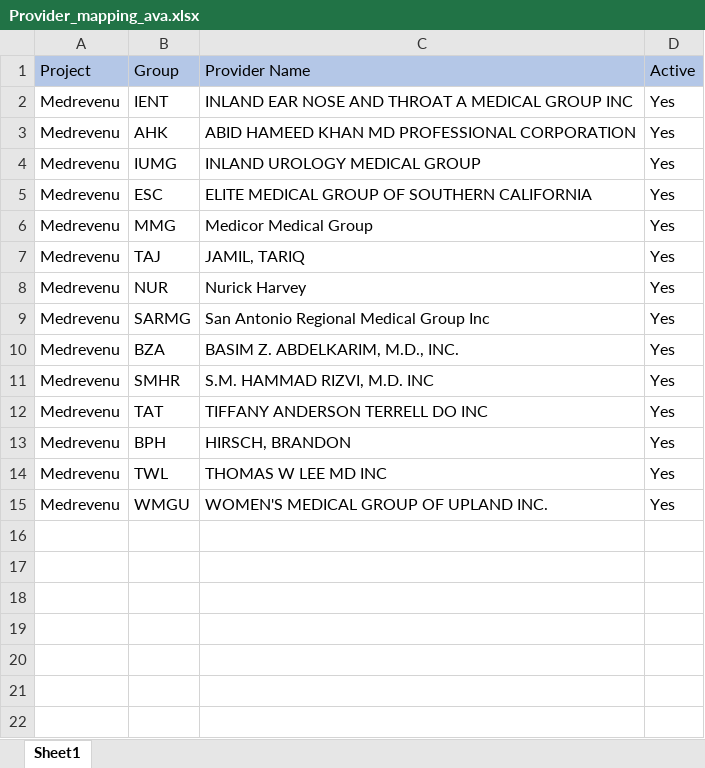
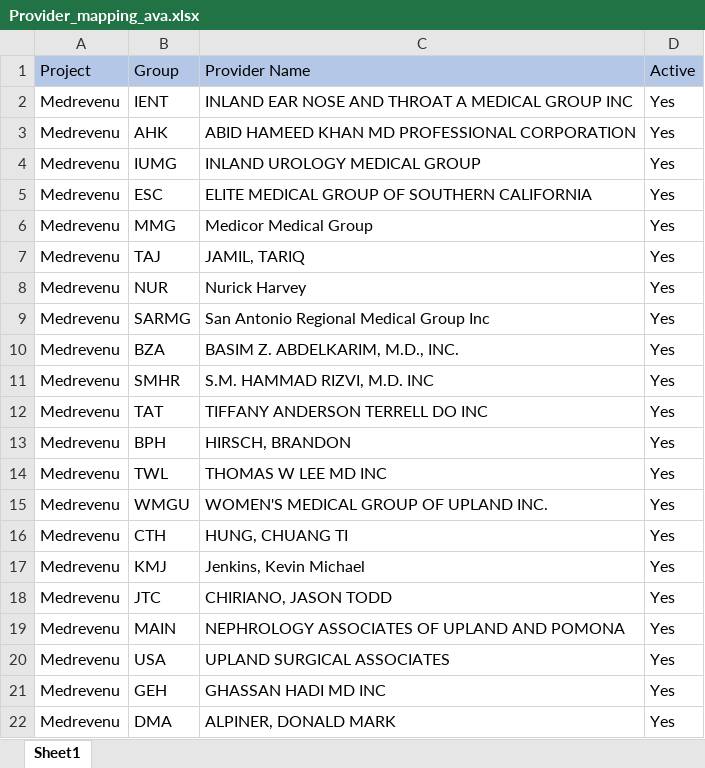
Before and after one commit to TekEssence/claim-status-check, an Excel workbook: backend/src/workflows/claim-status/portals/availity/config/Provider_mapping_ava.xlsx, sheet Sheet1, drawn as a sheet; values as stored, in another font and other column widths than the file's, no borders; the diff names each change by its address in the sheet, - before the commit and + after, or states it on an @@ line.

```diff
--- a/backend/src/workflows/claim-status/portals/availity/config/Provider_mapping_ava.xlsx (sheet Sheet1)
+++ b/backend/src/workflows/claim-status/portals/availity/config/Provider_mapping_ava.xlsx (sheet Sheet1)
+row 16: Medrevenu | CTH | HUNG, CHUANG TI | Yes
+row 17: Medrevenu | KMJ | Jenkins, Kevin Michael | Yes
+row 18: Medrevenu | JTC | CHIRIANO, JASON TODD | Yes
+row 19: Medrevenu | MAIN | NEPHROLOGY ASSOCIATES OF UPLAND AND POMONA | Yes
+row 20: Medrevenu | USA | UPLAND SURGICAL ASSOCIATES | Yes
+row 21: Medrevenu | GEH | GHASSAN HADI MD INC | Yes
+row 22: Medrevenu | DMA | ALPINER, DONALD MARK | Yes
```
Also changed, not shown: 6 other files.
